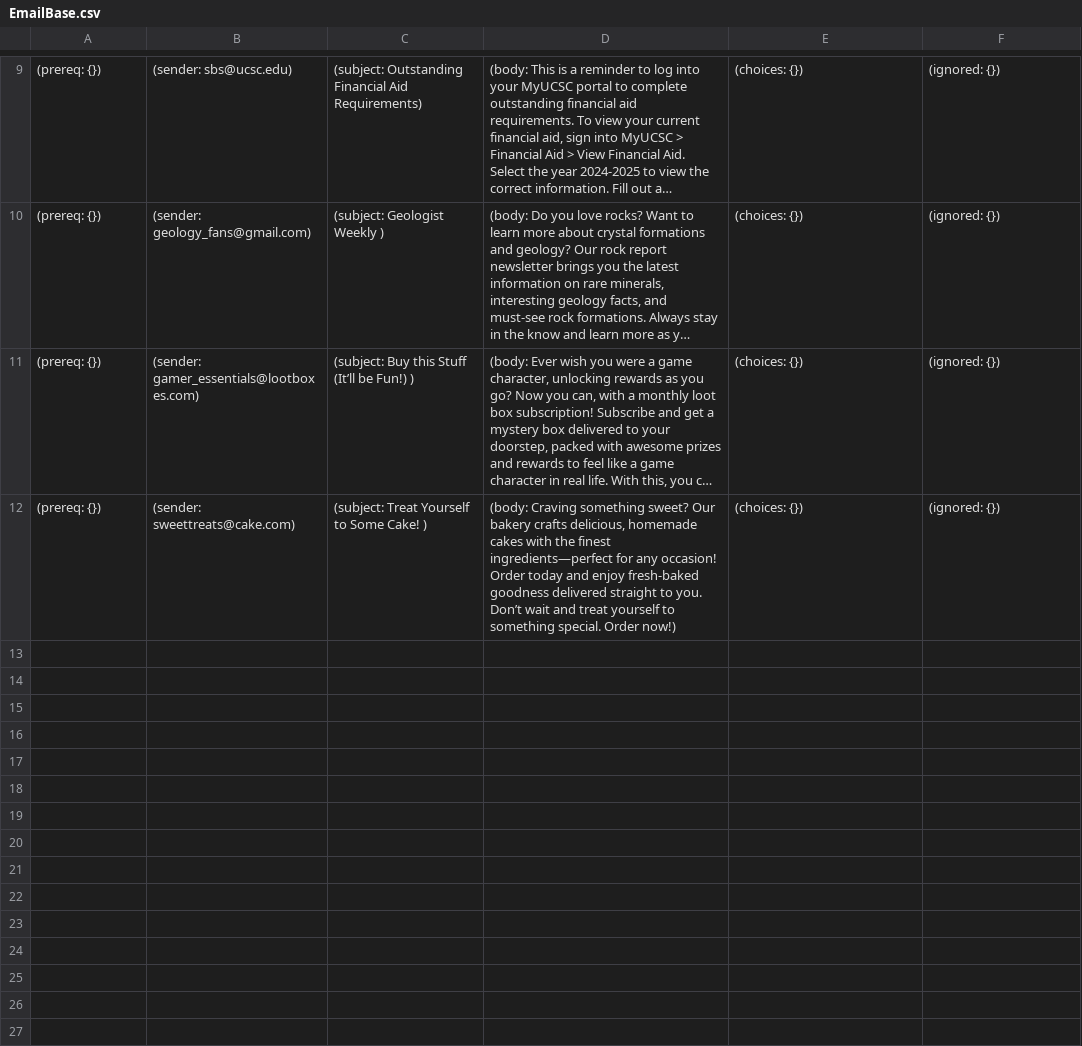
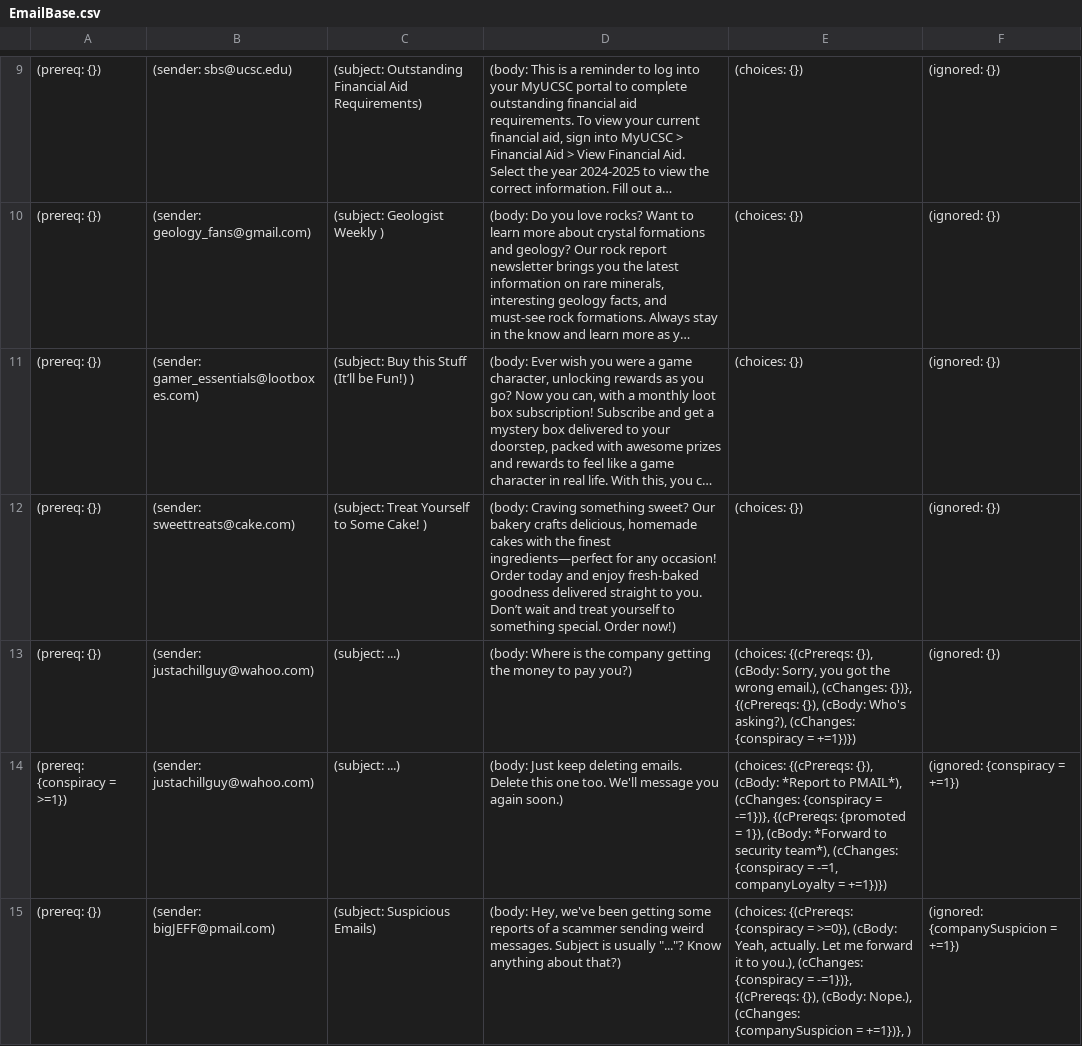
Before and after one commit to C0m91ex/YouveGotMail, a CSV file: data/EmailBase.csv, drawn as a sheet; only a part is shown, gaps mark what is left out; long unchanged cells end in ….

Commit message:
chocies now properly check their own prereqs before letting players click them

```diff
--- a/data/EmailBase.csv
+++ b/data/EmailBase.csv
@@ -12 +12,4 @@
 (prereq: {}),(sender: sweettreats@cake.com),(subject: Treat Yourself to Some Cake! ),"(body: Craving something sweet? Our bakery crafts delicious, homemade cakes with the finest ingredients—perfect for any occasion! Order today and enjoy fresh-baked goodness delivered straight to you. Don’t wait and treat yourself to something special. Order now!)",(choices: {}),(ignored: {})
+(prereq: {}),(sender: justachillguy@wahoo.com),(subject: ...),(body: Where is the company getting the money to pay you?),"(choices: {(cPrereqs: {}), (cBody: Sorry, you got the wrong email.), (cChanges: {})}, {(cPrereqs: {}), (cBody: Who's asking?), (cChanges: {conspiracy = +=1})})",(ignored: {})
+(prereq: {conspiracy = >=1}),(sender: justachillguy@wahoo.com),(subject: ...),(body: Just keep deleting emails. Delete this one too. We'll message you again soon.),"(choices: {(cPrereqs: {}), (cBody: *Report to PMAIL*), (cChanges: {conspiracy = -=1})}, {(cPrereqs: {promoted = 1}), (cBody: *Forward to security team*), (cChanges: {conspiracy = -=1, companyLoyalty = +=1})})",(ignored: {conspiracy = +=1})
+(prereq: {}),(sender: bigJEFF@pmail.com),(subject: Suspicious Emails),"(body: Hey, we've been getting some reports of a scammer sending weird messages. Subject is usually ""...""? Know anything about that?)","(choices: {(cPrereqs: {conspiracy = >=0}), (cBody: Yeah, actually. Let me forward it to you.), (cChanges: {conspiracy = -=1})}, {(cPrereqs: {}), (cBody: Nope.), (cChanges: {companySuspicion = +=1})}, )",(ignored: {companySuspicion = +=1})
```
Also changed, not shown: 2 other files.
